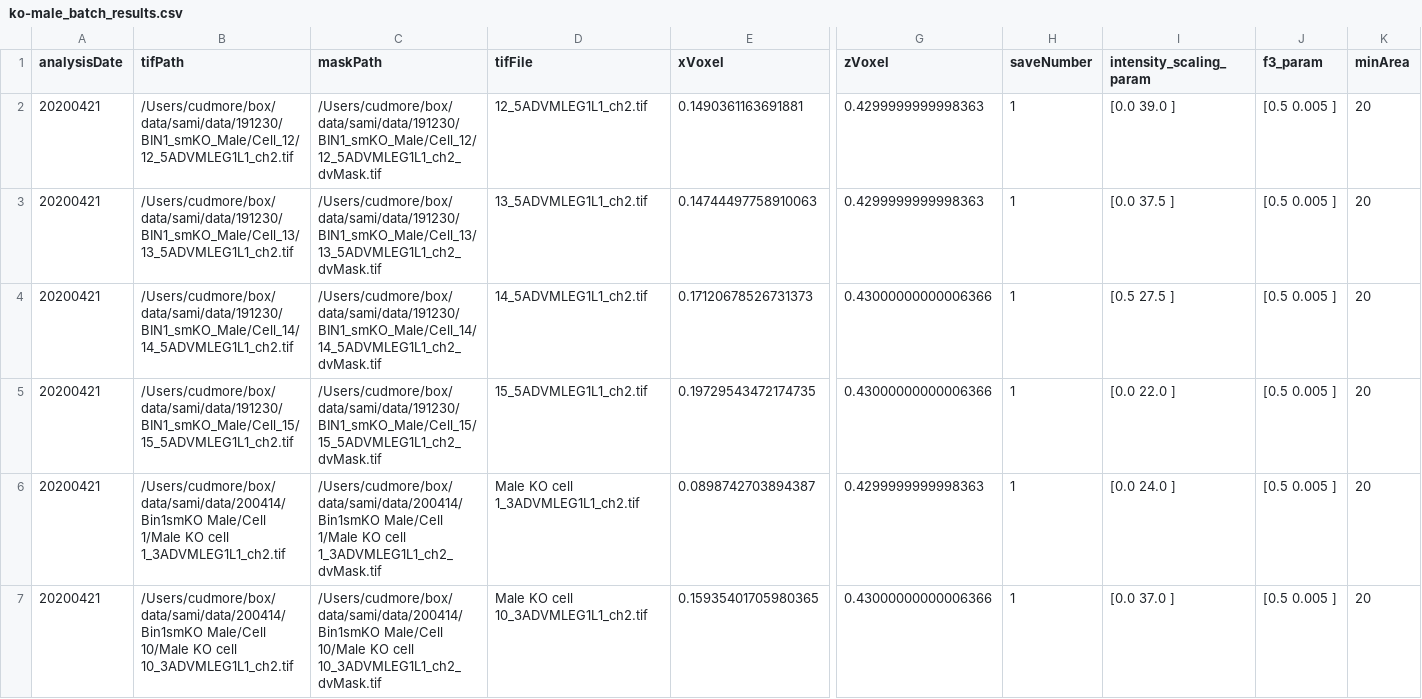
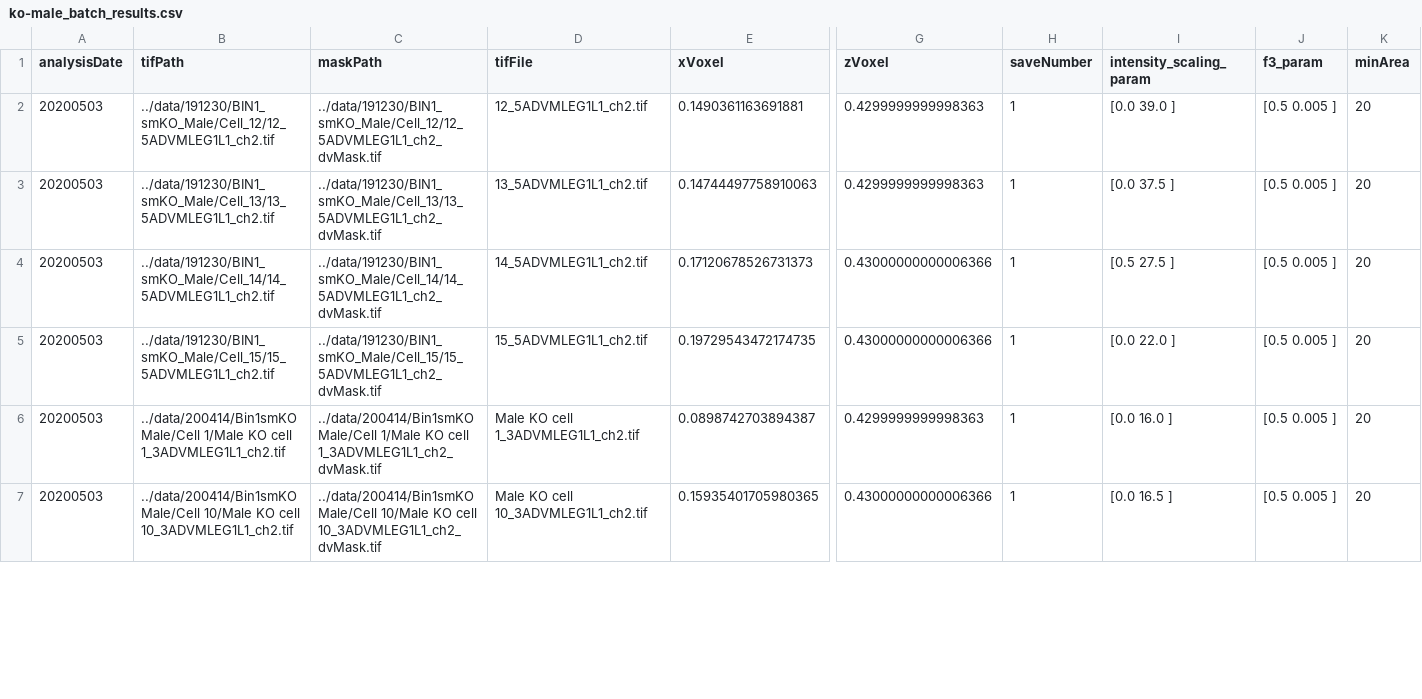
Before and after one commit to cudmore/smMicrotubule, a CSV file: analysis/ko-male_batch_results.csv, drawn as a sheet; only a part is shown, gaps mark what is left out; the diff covers the shown part only; the diff names each change by its address in the sheet, - before the commit and + after, or states it on an @@ line.

```diff
--- a/analysis/ko-male_batch_results.csv
+++ b/analysis/ko-male_batch_results.csv
-A2:A7 (analysisDate): 20200421
+A2:A7 (analysisDate): 20200503
-B2 (tifPath): /Users/cudmore/box/data/sami/data/191230/BIN1_smKO_Male/Cell_12/12_5ADVMLEG1L1_ch2.tif
+B2 (tifPath): ../data/191230/BIN1_smKO_Male/Cell_12/12_5ADVMLEG1L1_ch2.tif
-C2 (maskPath): /Users/cudmore/box/data/sami/data/191230/BIN1_smKO_Male/Cell_12/12_5ADVMLEG1L1_ch2_dvMask.tif
+C2 (maskPath): ../data/191230/BIN1_smKO_Male/Cell_12/12_5ADVMLEG1L1_ch2_dvMask.tif
-B3 (tifPath): /Users/cudmore/box/data/sami/data/191230/BIN1_smKO_Male/Cell_13/13_5ADVMLEG1L1_ch2.tif
+B3 (tifPath): ../data/191230/BIN1_smKO_Male/Cell_13/13_5ADVMLEG1L1_ch2.tif
-C3 (maskPath): /Users/cudmore/box/data/sami/data/191230/BIN1_smKO_Male/Cell_13/13_5ADVMLEG1L1_ch2_dvMask.tif
+C3 (maskPath): ../data/191230/BIN1_smKO_Male/Cell_13/13_5ADVMLEG1L1_ch2_dvMask.tif
-B4 (tifPath): /Users/cudmore/box/data/sami/data/191230/BIN1_smKO_Male/Cell_14/14_5ADVMLEG1L1_ch2.tif
+B4 (tifPath): ../data/191230/BIN1_smKO_Male/Cell_14/14_5ADVMLEG1L1_ch2.tif
-C4 (maskPath): /Users/cudmore/box/data/sami/data/191230/BIN1_smKO_Male/Cell_14/14_5ADVMLEG1L1_ch2_dvMask.tif
+C4 (maskPath): ../data/191230/BIN1_smKO_Male/Cell_14/14_5ADVMLEG1L1_ch2_dvMask.tif
-B5 (tifPath): /Users/cudmore/box/data/sami/data/191230/BIN1_smKO_Male/Cell_15/15_5ADVMLEG1L1_ch2.tif
+B5 (tifPath): ../data/191230/BIN1_smKO_Male/Cell_15/15_5ADVMLEG1L1_ch2.tif
-C5 (maskPath): /Users/cudmore/box/data/sami/data/191230/BIN1_smKO_Male/Cell_15/15_5ADVMLEG1L1_ch2_dvMask.tif
+C5 (maskPath): ../data/191230/BIN1_smKO_Male/Cell_15/15_5ADVMLEG1L1_ch2_dvMask.tif
-B6 (tifPath): /Users/cudmore/box/data/sami/data/200414/Bin1smKO Male/Cell 1/Male…
+B6 (tifPath): ../data/200414/Bin1smKO Male/Cell 1/Male…
-C6 (maskPath): /Users/cudmore/box/data/sami/data/200414/Bin1smKO Male/Cell 1/Male…
+C6 (maskPath): ../data/200414/Bin1smKO Male/Cell 1/Male…
-I6 (intensity_scaling_param): [0.0 24.0 ]
+I6 (intensity_scaling_param): [0.0 16.0 ]
-B7 (tifPath): /Users/cudmore/box/data/sami/data/200414/Bin1smKO Male/Cell 10/Male…
+B7 (tifPath): ../data/200414/Bin1smKO Male/Cell 10/Male…
-C7 (maskPath): /Users/cudmore/box/data/sami/data/200414/Bin1smKO Male/Cell 10/Male…
+C7 (maskPath): ../data/200414/Bin1smKO Male/Cell 10/Male…
-I7 (intensity_scaling_param): [0.0 37.0 ]
+I7 (intensity_scaling_param): [0.0 16.5 ]
```
Also changed, not shown: 152 edited cells elsewhere in this file, analysis/ko-female_batch_results.csv, analysis/wt-female_batch_results.csv, 18 other files.
